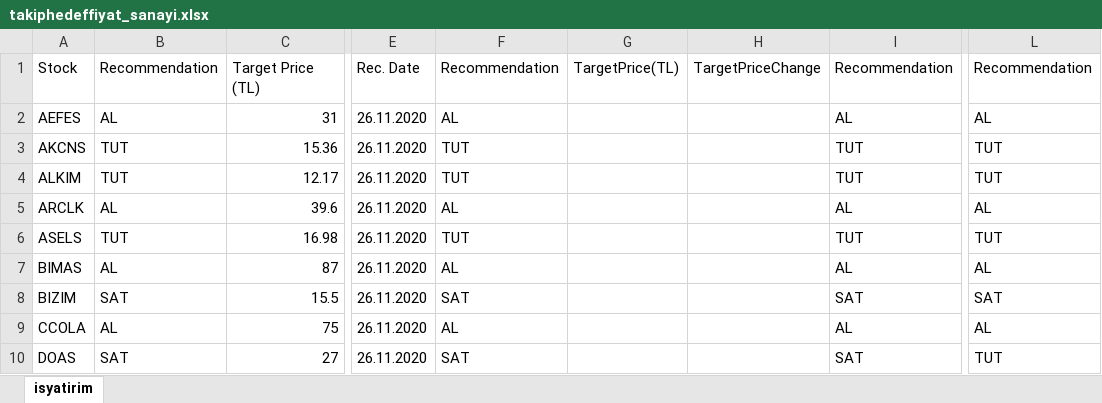
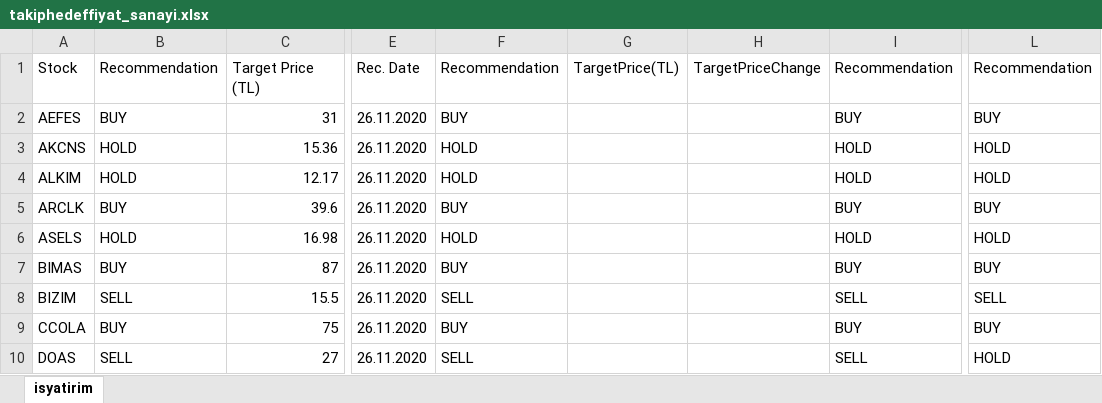
Before and after one commit to pjournal/mef04-uguraskar, an Excel workbook: data/takiphedeffiyat_sanayi.xlsx, sheet isyatirim, drawn as a sheet; only a part is shown, gaps mark what is left out; values as stored, in another font and other column widths than the file's, no borders; the diff covers the shown part only; the diff names each change by its address in the sheet, - before the commit and + after, or states it on an @@ line.

```diff
--- a/data/takiphedeffiyat_sanayi.xlsx (sheet isyatirim)
+++ b/data/takiphedeffiyat_sanayi.xlsx (sheet isyatirim)
-B2: AL
+B2: BUY
-F2: AL
+F2: BUY
-I2: AL
+I2: BUY
-L2: AL
+L2: BUY
-B3:B4: TUT
+B3:B4: HOLD
-F3:F4: TUT
+F3:F4: HOLD
-I3:I4: TUT
+I3:I4: HOLD
-L3:L4: TUT
+L3:L4: HOLD
-B5: AL
+B5: BUY
-F5: AL
+F5: BUY
-I5: AL
+I5: BUY
-L5: AL
+L5: BUY
-B6: TUT
+B6: HOLD
-F6: TUT
+F6: HOLD
-I6: TUT
+I6: HOLD
-L6: TUT
+L6: HOLD
-B7: AL
+B7: BUY
-F7: AL
+F7: BUY
-I7: AL
+I7: BUY
-L7: AL
+L7: BUY
-B8: SAT
+B8: SELL
-F8: SAT
+F8: SELL
-I8: SAT
+I8: SELL
-L8: SAT
+L8: SELL
-B9: AL
+B9: BUY
-F9: AL
+F9: BUY
-I9: AL
+I9: BUY
-L9: AL
+L9: BUY
-B10: SAT
+B10: SELL
-F10: SAT
+F10: SELL
-I10: SAT
+I10: SELL
-L10: TUT
+L10: HOLD
```
Also changed, not shown: 120 edited cells elsewhere in this sheet, data/takipTahmin_sanayi.xlsx, data/takipTahmin_sigorta.xlsx, 11 other files.
